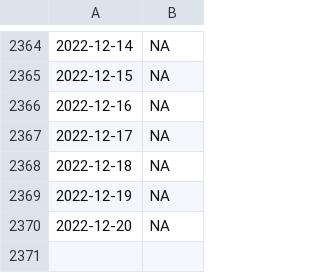
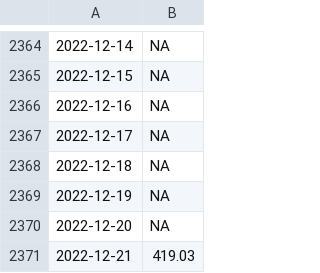
Before and after one commit to wdenton/noa2co2, a CSV file: mauna-loa.csv, drawn as a sheet; only a part is shown, gaps mark what is left out.

```diff
--- a/mauna-loa.csv
+++ b/mauna-loa.csv
@@ -2370 +2370,2 @@
 2022-12-20,NA
+2022-12-21,419.03
```
Also changed, not shown: 1 other file.
